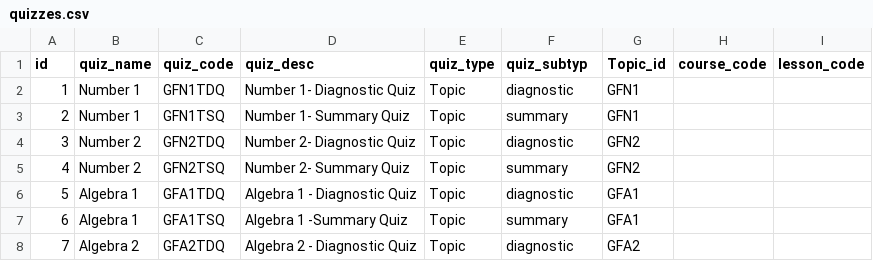
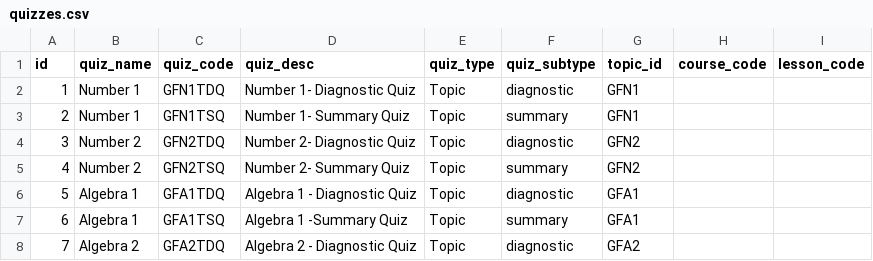
Before and after one commit to zaktecsolutions/mathstutorhelp, a CSV file: storage/app/seeders/quizzes.csv, drawn as a sheet; only a part is shown.

Commit message:
seeders changed to have multiple file support

```diff
--- a/storage/app/seeders/quizzes.csv
+++ b/storage/app/seeders/quizzes.csv
@@ -1,2 +1,2 @@
-id      ,quiz_name,quiz_code,quiz_desc,quiz_type,quiz_subtyp,Topic_id,course_code,lesson_code
+id,quiz_name,quiz_code,quiz_desc,quiz_type,quiz_subtype,topic_id,course_code,lesson_code
 1,Number 1,GFN1TDQ,Number 1- Diagnostic Quiz,Topic,diagnostic ,GFN1,,
```
Also changed, not shown: 3 other files.
